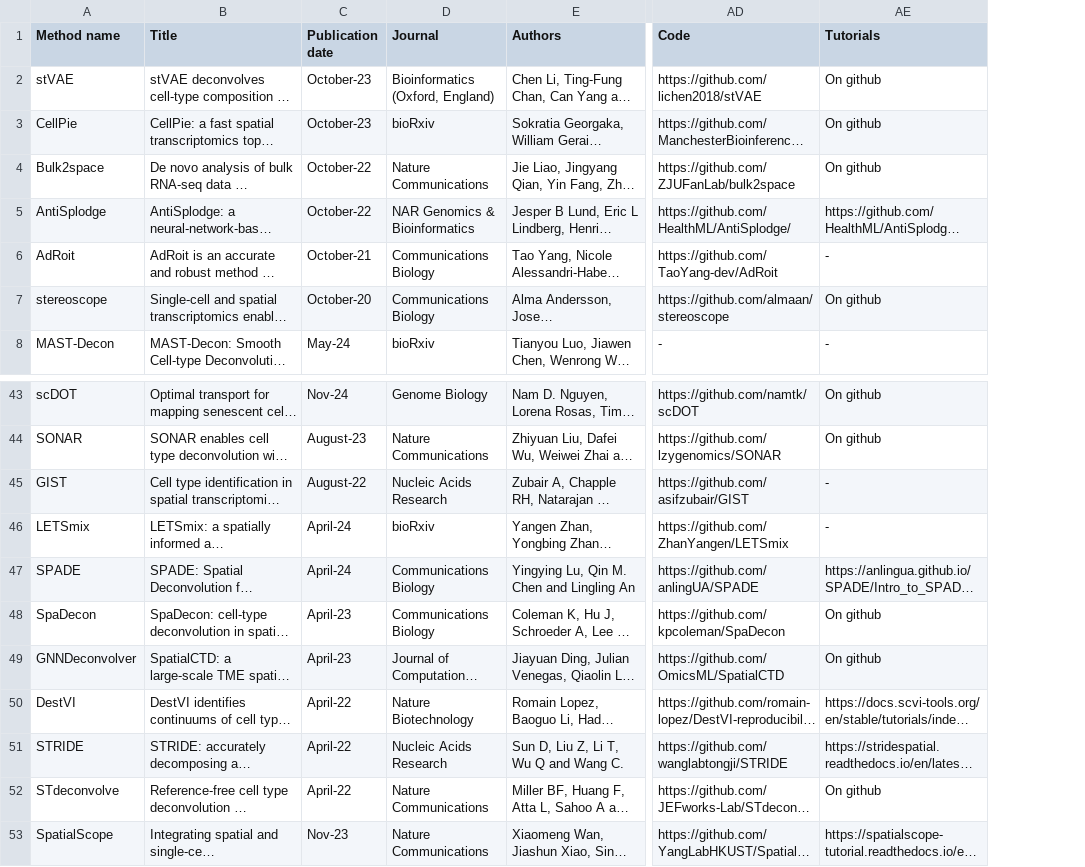
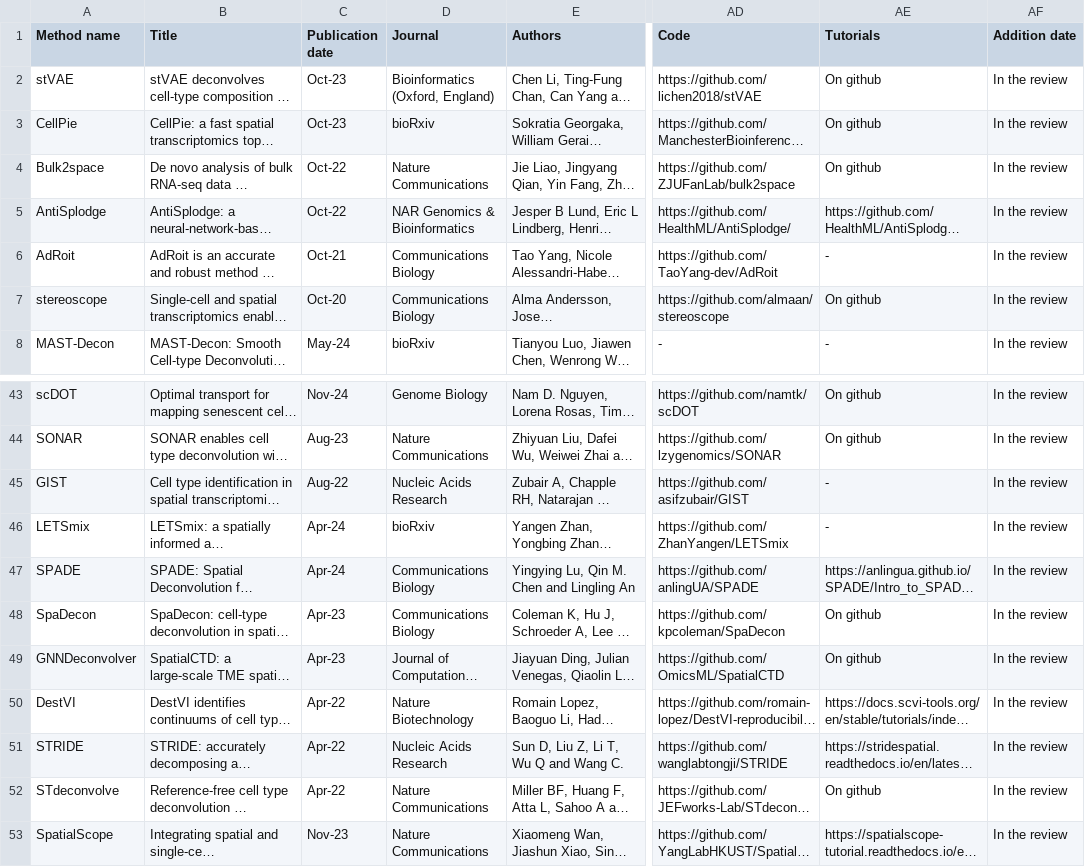
Before and after one commit to lgaspardboulinc31/Deconvolution_review, a CSV file: Shiny_Deconvolution/data/deconvolution_methods_v4.csv, drawn as a sheet; only a part is shown, gaps mark what is left out; long unchanged cells end in …; the diff covers the shown part only; the diff names each change by its address in the sheet, - before the commit and + after, or states it on an @@ line.

```diff
--- a/Shiny_Deconvolution/data/deconvolution_methods_v4.csv
+++ b/Shiny_Deconvolution/data/deconvolution_methods_v4.csv
+column AF (Addition date), rows 2-8: all In the review; rows 43-53: all In the review
-C2:C3 (Publication date): October-23
+C2:C3 (Publication date): Oct-23
-C4:C5 (Publication date): October-22
+C4:C5 (Publication date): Oct-22
-C6 (Publication date): October-21
+C6 (Publication date): Oct-21
-C7 (Publication date): October-20
+C7 (Publication date): Oct-20
-C44 (Publication date): August-23
+C44 (Publication date): Aug-23
-C45 (Publication date): August-22
+C45 (Publication date): Aug-22
-C46:C47 (Publication date): April-24
+C46:C47 (Publication date): Apr-24
-C48:C49 (Publication date): April-23
+C48:C49 (Publication date): Apr-23
-C50:C52 (Publication date): April-22
+C50:C52 (Publication date): Apr-22
```
Also changed, not shown: 26 edited cells elsewhere in this file, 4 other files.
